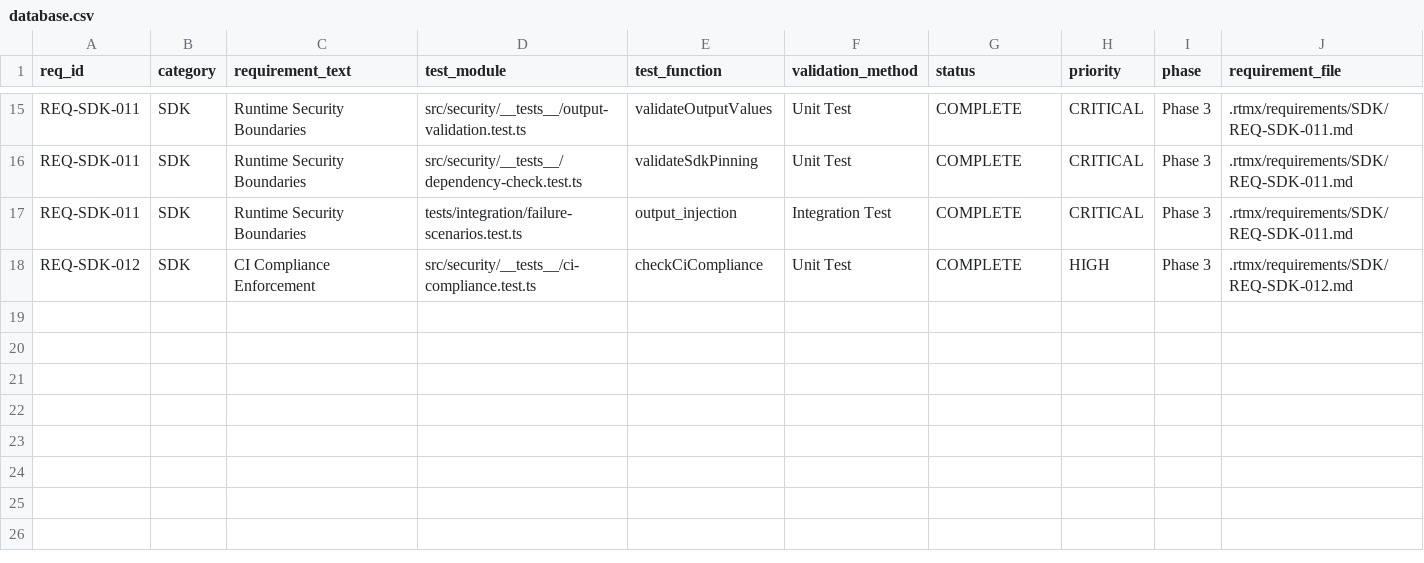
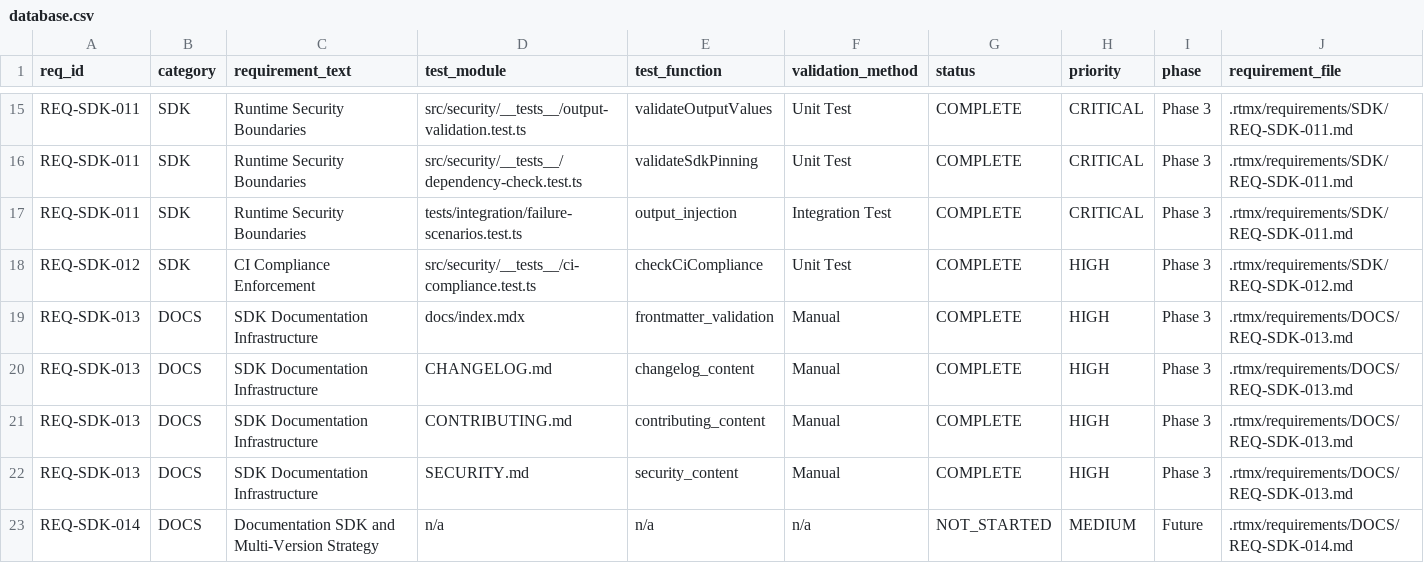
Before and after one commit to rtmx-ai/aegis-infra-sdk, a CSV file: .rtmx/database.csv, drawn as a sheet; only a part is shown, gaps mark what is left out.

```diff
--- a/.rtmx/database.csv
+++ b/.rtmx/database.csv
@@ -18 +18,6 @@ REQ-SDK-011,SDK,Runtime Security Boundaries,tests/integration/failure-scenarios.
 REQ-SDK-012,SDK,CI Compliance Enforcement,src/security/__tests__/ci-compliance.test.ts,checkCiCompliance,Unit Test,COMPLETE,HIGH,Phase 3,.rtmx/requirements/SDK/REQ-SDK-012.md
+REQ-SDK-013,DOCS,SDK Documentation Infrastructure,docs/index.mdx,frontmatter_validation,Manual,COMPLETE,HIGH,Phase 3,.rtmx/requirements/DOCS/REQ-SDK-013.md
+REQ-SDK-013,DOCS,SDK Documentation Infrastructure,CHANGELOG.md,changelog_content,Manual,COMPLETE,HIGH,Phase 3,.rtmx/requirements/DOCS/REQ-SDK-013.md
+REQ-SDK-013,DOCS,SDK Documentation Infrastructure,CONTRIBUTING.md,contributing_content,Manual,COMPLETE,HIGH,Phase 3,.rtmx/requirements/DOCS/REQ-SDK-013.md
+REQ-SDK-013,DOCS,SDK Documentation Infrastructure,SECURITY.md,security_content,Manual,COMPLETE,HIGH,Phase 3,.rtmx/requirements/DOCS/REQ-SDK-013.md
+REQ-SDK-014,DOCS,Documentation SDK and Multi-Version Strategy,n/a,n/a,n/a,NOT_STARTED,MEDIUM,Future,.rtmx/requirements/DOCS/REQ-SDK-014.md
```
Also changed, not shown: 14 other files.
